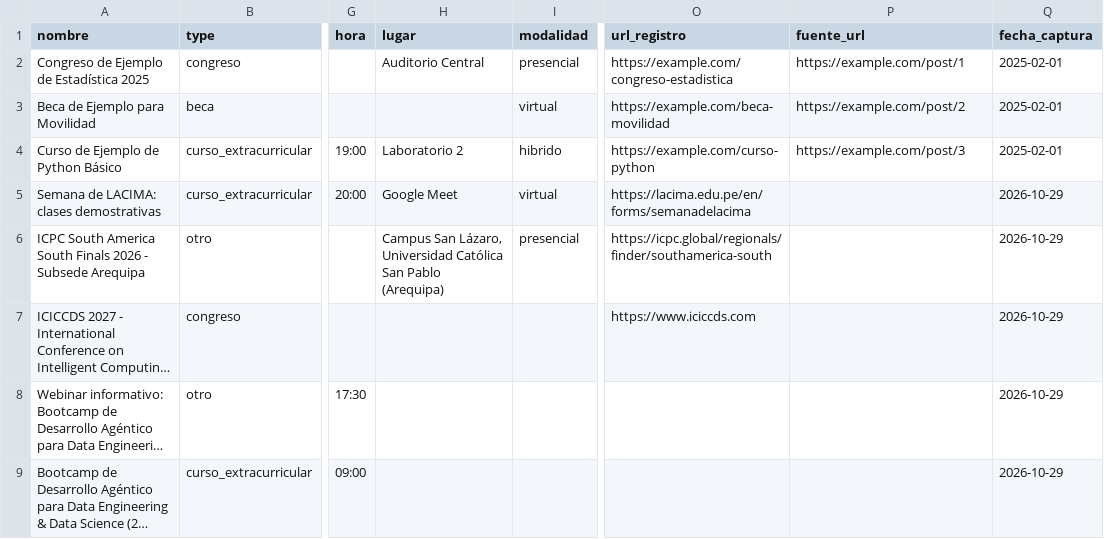
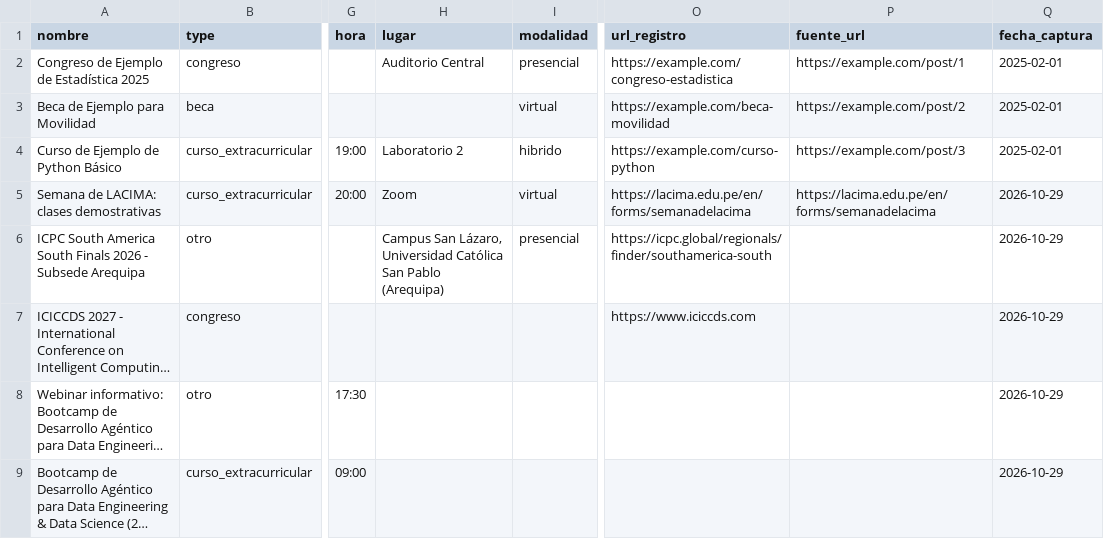
Before and after one commit to kyo3773pw/proyecto-chatbot, a CSV file: data/events_seed.csv, drawn as a sheet; only a part is shown, gaps mark what is left out; long unchanged cells end in …; the diff covers the shown part only; the diff names each change by its address in the sheet, - before the commit and + after, or states it on an @@ line.

```diff
--- a/data/events_seed.csv
+++ b/data/events_seed.csv
-H5 (lugar): Google Meet
+H5 (lugar): Zoom
-P5 (fuente_url): (empty)
+P5 (fuente_url): https://lacima.edu.pe/en/forms/semanadelacima
```
Also changed, not shown: 4 added rows and 2 edited cells elsewhere in this file, 7 other files.
